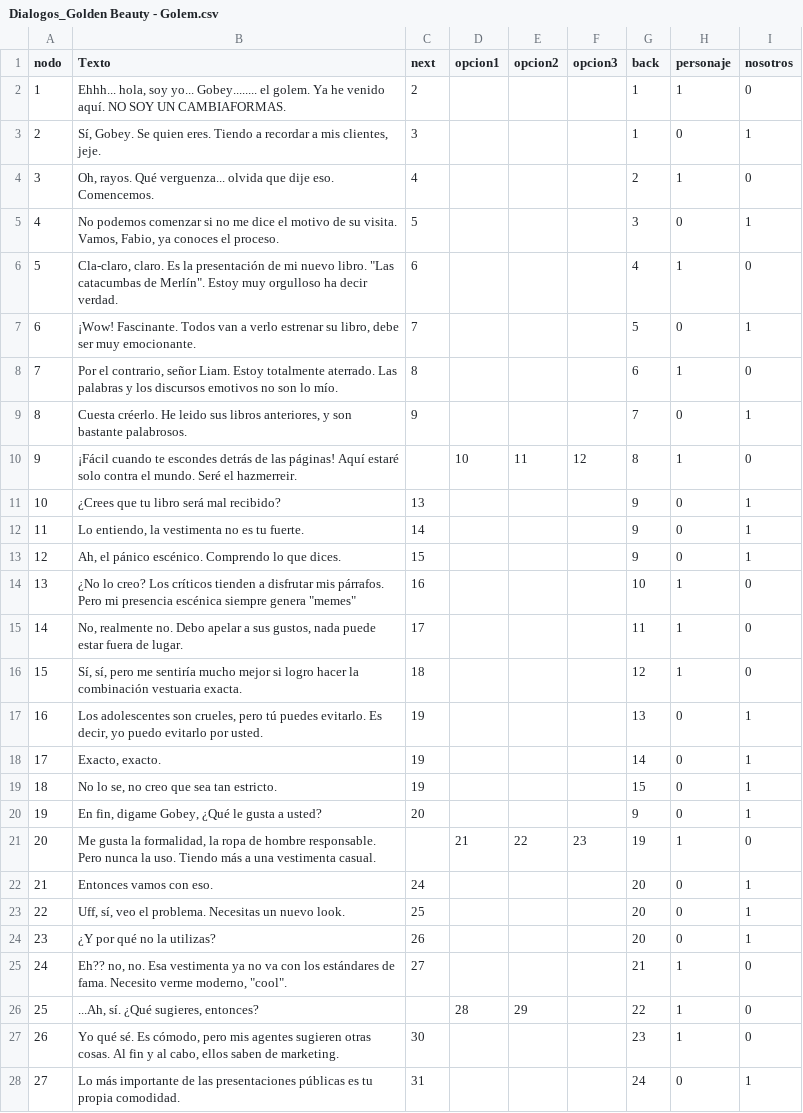
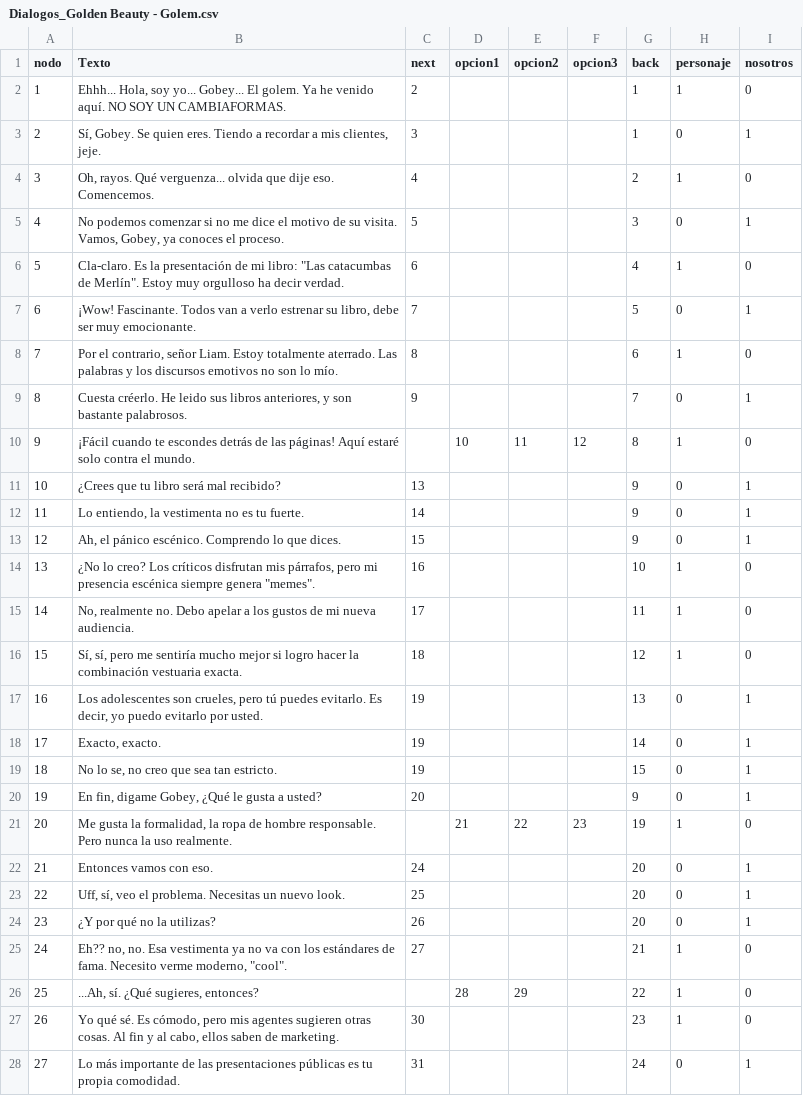
Before and after one commit to ero333/GoldenBeauty, a CSV file: Assets/excels/Dialogos_Golden Beauty - Golem.csv, drawn as a sheet; only a part is shown.

Commit message:
+ Corregí la dificultad de los dialogos del nivel 4 (golem)

```diff
--- a/Assets/excels/Dialogos_Golden Beauty - Golem.csv
+++ b/Assets/excels/Dialogos_Golden Beauty - Golem.csv
@@ -1,7 +1,7 @@
 nodo,Texto,next,opcion1,opcion2,opcion3,back,personaje,nosotros
-1,"Ehhh... hola, soy yo... Gobey........ el golem. Ya he venido aquí. NO SOY UN CAMBIAFORMAS.",2,,,,1,1,0
+1,"Ehhh... Hola, soy yo... Gobey... El golem. Ya he venido aquí. NO SOY UN CAMBIAFORMAS.",2,,,,1,1,0
 2,"Sí, Gobey. Se quien eres. Tiendo a recordar a mis clientes, jeje.",3,,,,1,0,1
 3,"Oh, rayos. Qué verguenza... olvida que dije eso. Comencemos.",4,,,,2,1,0
-4,"No podemos comenzar si no me dice el motivo de su visita. Vamos, Fabio, ya conoces el proceso.",5,,,,3,0,1
-5,"Cla-claro, claro. Es la presentación de mi nuevo libro. ""Las catacumbas de Merlín"". Estoy muy orgulloso ha decir verdad.",6,,,,4,1,0
+4,"No podemos comenzar si no me dice el motivo de su visita. Vamos, Gobey, ya conoces el proceso.",5,,,,3,0,1
+5,"Cla-claro. Es la presentación de mi libro: ""Las catacumbas de Merlín"". Estoy muy orgulloso ha decir verdad.",6,,,,4,1,0
 6,"¡Wow! Fascinante. Todos van a verlo estrenar su libro, debe ser muy emocionante.",7,,,,5,0,1
@@ -9,3 +9,3 @@ nodo,Texto,next,opcion1,opcion2,opcion3,back,personaje,nosotros
 8,"Cuesta créerlo. He leido sus libros anteriores, y son bastante palabrosos.",9,,,,7,0,1
-9,¡Fácil cuando te escondes detrás de las páginas! Aquí estaré solo contra el mundo. Seré el hazmerreir.,,10,11,12,8,1,0
+9,¡Fácil cuando te escondes detrás de las páginas! Aquí estaré solo contra el mundo.,,10,11,12,8,1,0
 10,¿Crees que tu libro será mal recibido?,13,,,,9,0,1
@@ -13,4 +13,4 @@ nodo,Texto,next,opcion1,opcion2,opcion3,back,personaje,nosotros
 12,"Ah, el pánico escénico. Comprendo lo que dices.",15,,,,9,0,1
-13,"¿No lo creo? Los críticos tienden a disfrutar mis párrafos. Pero mi presencia escénica siempre genera ""memes""",16,,,,10,1,0
-14,"No, realmente no. Debo apelar a sus gustos, nada puede estar fuera de lugar.",17,,,,11,1,0
+13,"¿No lo creo? Los críticos disfrutan mis párrafos, pero mi presencia escénica siempre genera ""memes"".",16,,,,10,1,0
+14,"No, realmente no. Debo apelar a los gustos de mi nueva audiencia.",17,,,,11,1,0
 15,"Sí, sí, pero me sentiría mucho mejor si logro hacer la combinación vestuaria exacta.",18,,,,12,1,0
@@ -20,3 +20,3 @@ nodo,Texto,next,opcion1,opcion2,opcion3,back,personaje,nosotros
 19,"En fin, digame Gobey, ¿Qué le gusta a usted?",20,,,,9,0,1
-20,"Me gusta la formalidad, la ropa de hombre responsable. Pero nunca la uso. Tiendo más a una vestimenta casual.",,21,22,23,19,1,0
+20,"Me gusta la formalidad, la ropa de hombre responsable. Pero nunca la uso realmente.",,21,22,23,19,1,0
 21,Entonces vamos con eso.,24,,,,20,0,1
```
